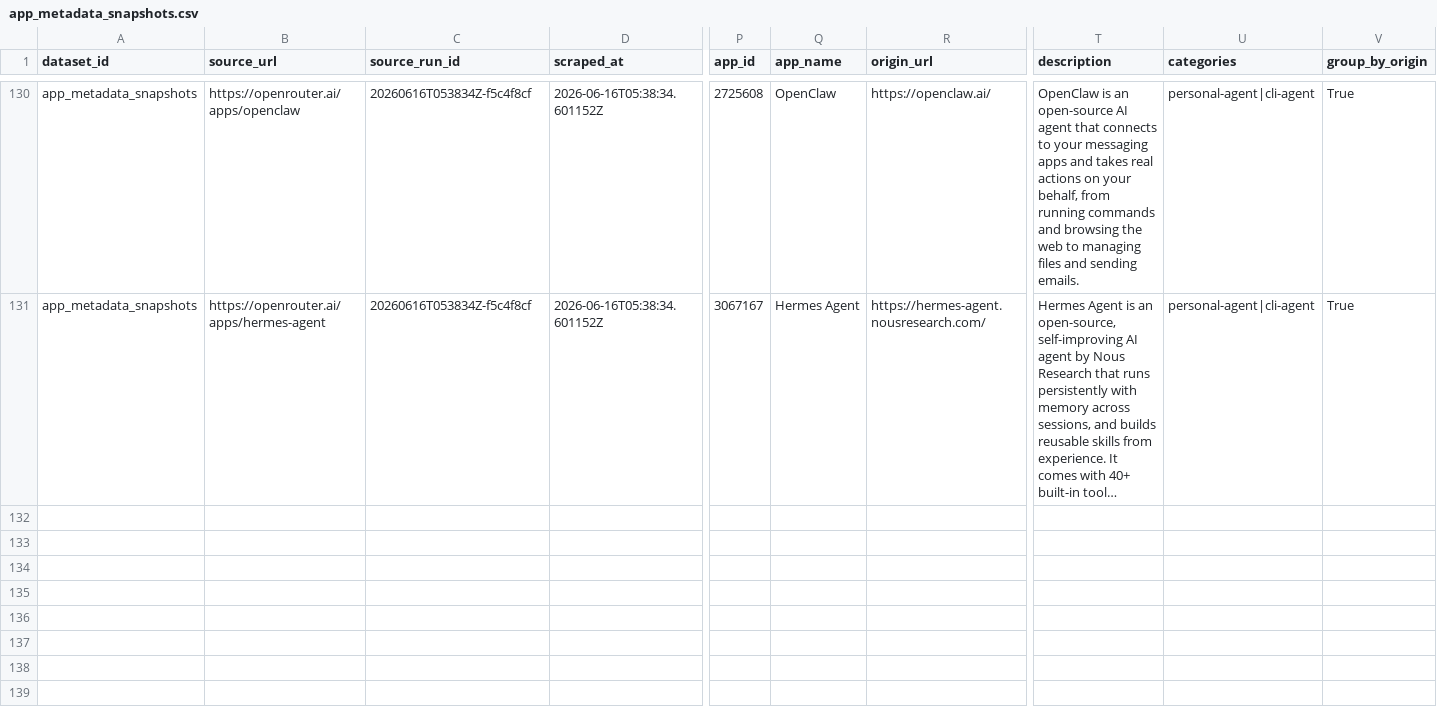
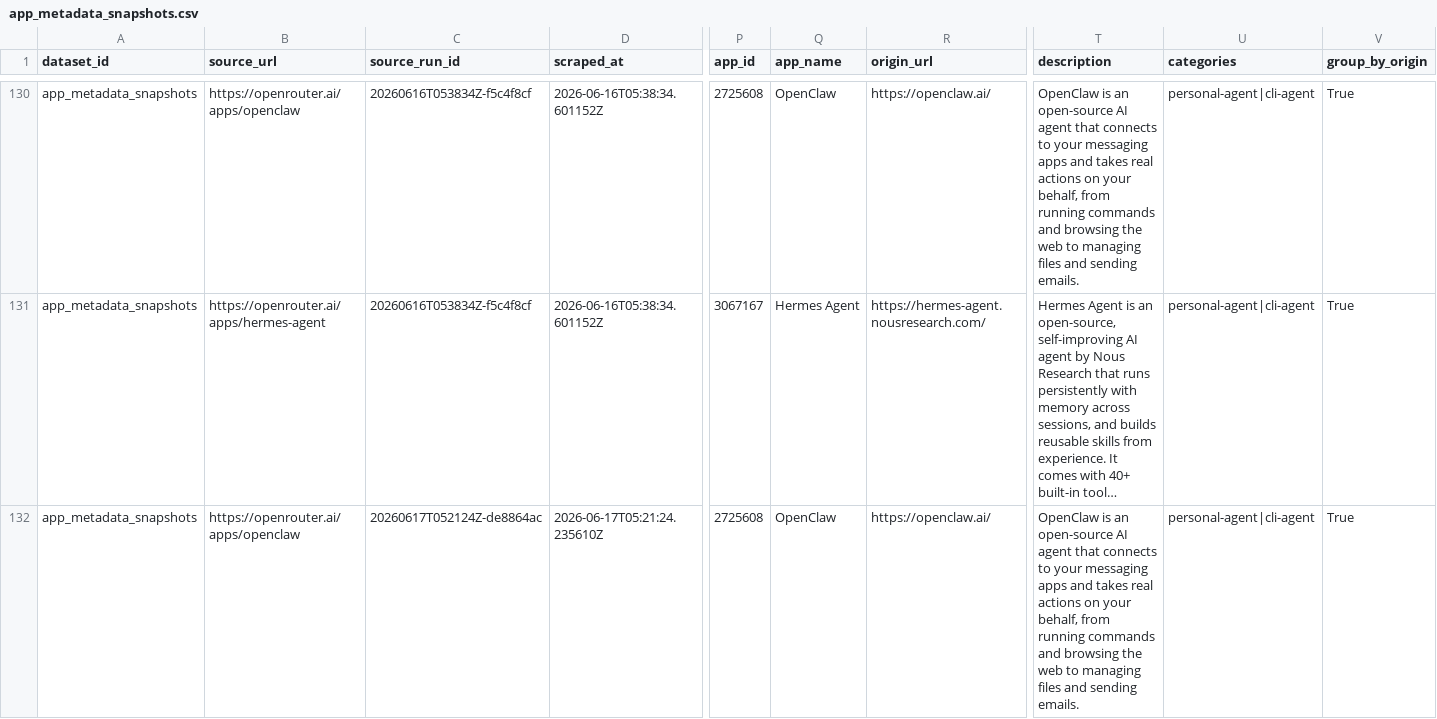
Before and after one commit to Henrywzh/alternative-data, a CSV file: data/normalized/openrouter/app_metadata_snapshots.csv, drawn as a sheet; only a part is shown, gaps mark what is left out; long unchanged cells end in …; rows hold the shown columns only; the diff covers the shown part only; the diff names each change by its address in the sheet, - before the commit and + after, or states it on an @@ line.

```diff
--- a/data/normalized/openrouter/app_metadata_snapshots.csv
+++ b/data/normalized/openrouter/app_metadata_snapshots.csv
+row 132: app_metadata_snapshots | https://openrouter.ai/apps/openclaw | 20260617T052124Z-de8864ac | 2026-06-17T05:21:24.235610Z | 2725608 | OpenClaw | https://openclaw.ai/ | OpenClaw is an open-source AI agent that connects to your messaging apps and takes real actions on your behalf, from running commands and browsing the web to managing files and sending emails. | personal-agent|cli-agent | True
```
Also changed, not shown: 1 added row elsewhere in this file, data/normalized/openrouter/app_usage_daily.csv, data/normalized/openrouter/apps_trending_snapshots.csv, 7 other files.
